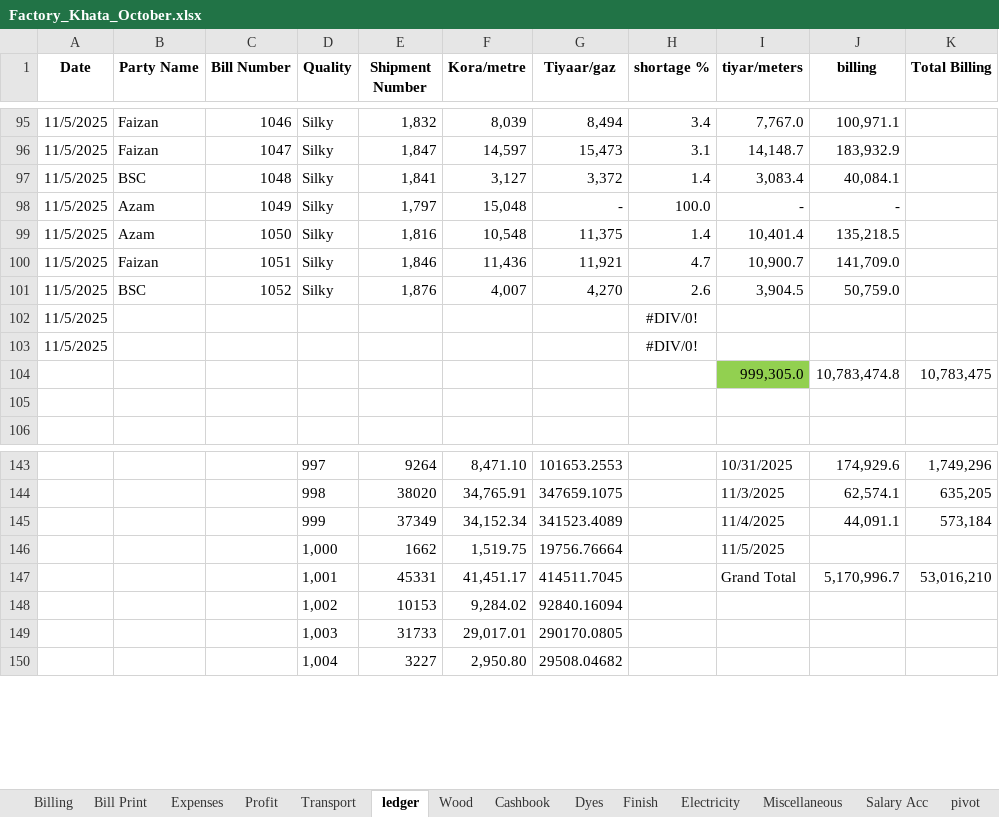
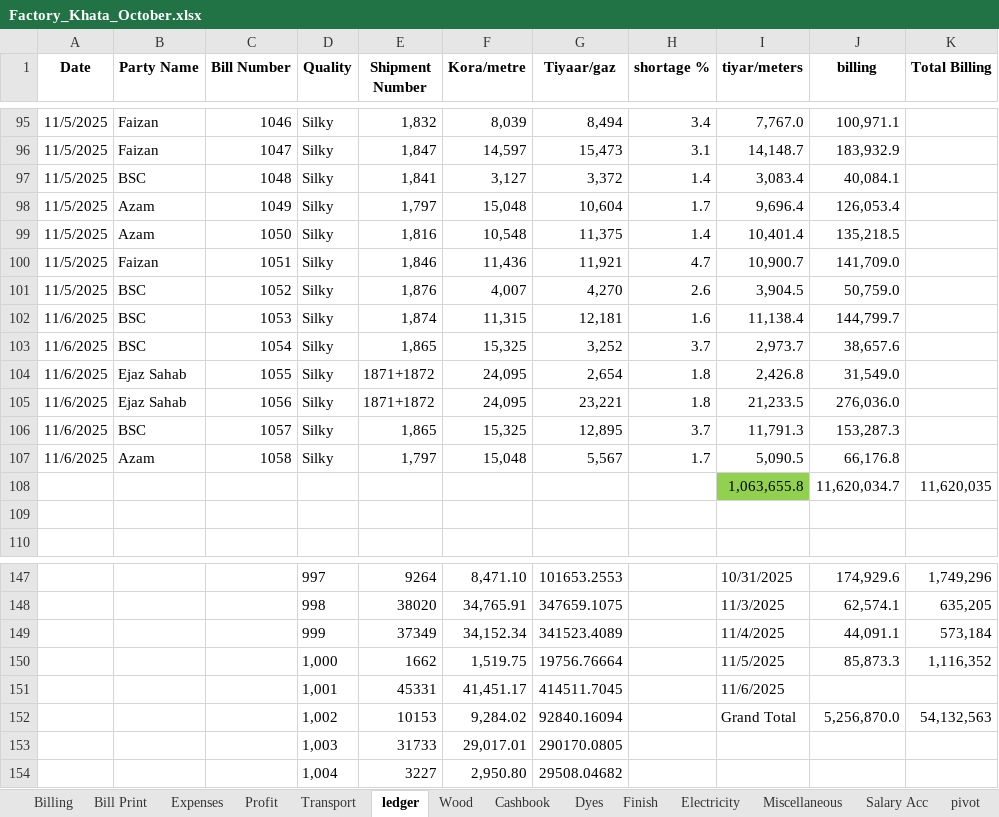
Before and after one commit to omerrazzaq4/AlHamd_Oct, an Excel workbook: Factory_Khata_October.xlsx, sheet ledger, drawn as a sheet; only a part is shown, gaps mark what is left out; values as stored, in another font and other column widths than the file's, no borders; charts and pictures and table styles not drawn; removed rows and columns are numbered as before the commit, all else as after; the diff covers the shown part only; the diff names each change by its address in the sheet, - before the commit and + after, or states it on an @@ line.

```diff
--- a/Factory_Khata_October.xlsx (sheet ledger)
+++ b/Factory_Khata_October.xlsx (sheet ledger)
-G98 (Tiyaar/gaz): -
+G98 (Tiyaar/gaz): 10,604
-H98 (shortage %): 100.0
+H98 (shortage %): 1.7
-I98 (tiyar/meters): -
+I98 (tiyar/meters): 9,696.4
-J98 (billing): -
+J98 (billing): 126,053.4
-row 102: 11/5/2025 |  |  |  |  |  |  | #DIV/0!
-row 103: 11/5/2025 |  |  |  |  |  |  | #DIV/0!
-row 104:  |  |  |  |  |  |  |  | 999,305.0 | 10,783,474.8 | 10,783,475
+row 102: 11/6/2025 | BSC | 1053 | Silky | 1,874 | 11,315 | 12,181 | 1.6 | 11,138.4 | 144,799.7
+row 103: 11/6/2025 | BSC | 1054 | Silky | 1,865 | 15,325 | 3,252 | 3.7 | 2,973.7 | 38,657.6
+row 104: 11/6/2025 | Ejaz Sahab | 1055 | Silky | 1871+1872 | 24,095 | 2,654 | 1.8 | 2,426.8 | 31,549.0
+row 105: 11/6/2025 | Ejaz Sahab | 1056 | Silky | 1871+1872 | 24,095 | 23,221 | 1.8 | 21,233.5 | 276,036.0
+row 106: 11/6/2025 | BSC | 1057 | Silky | 1,865 | 15,325 | 12,895 | 3.7 | 11,791.3 | 153,287.3
+row 107: 11/6/2025 | Azam | 1058 | Silky | 1,797 | 15,048 | 5,567 | 1.7 | 5,090.5 | 66,176.8
+row 108:  |  |  |  |  |  |  |  | 1,063,655.8 | 11,620,034.7 | 11,620,035
-J150 (billing): (empty)
+J150 (billing): 85,873.3
-K150 (Total Billing): (empty)
+K150 (Total Billing): 1,116,352
-I151 (tiyar/meters): Grand Total
+I151 (tiyar/meters): 11/6/2025
-J151 (billing): 5,170,996.7
+J151 (billing): (empty)
-K151 (Total Billing): 53,016,210
+K151 (Total Billing): (empty)
-I152 (tiyar/meters): (empty)
+I152 (tiyar/meters): Grand Total
-J152 (billing): (empty)
+J152 (billing): 5,256,870.0
-K152 (Total Billing): (empty)
+K152 (Total Billing): 54,132,563
```
Also changed, not shown: 12 added rows, 5 removed rows and 8 edited cells elsewhere in this sheet, sheet Cashbook, sheet Billing, sheet pivot, sheet Wood, sheet Profit, sheet Transport, 4 more sheets, formulas that keep their value, charts or pictures.
